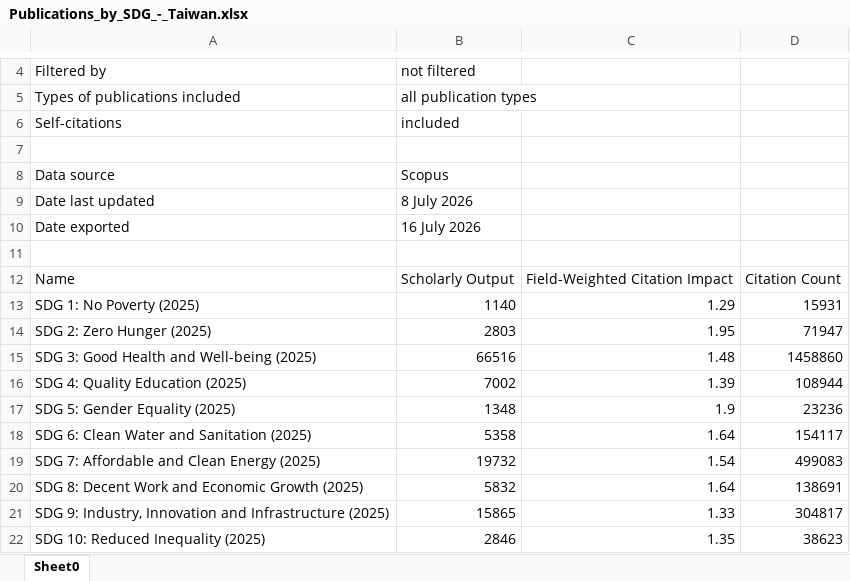
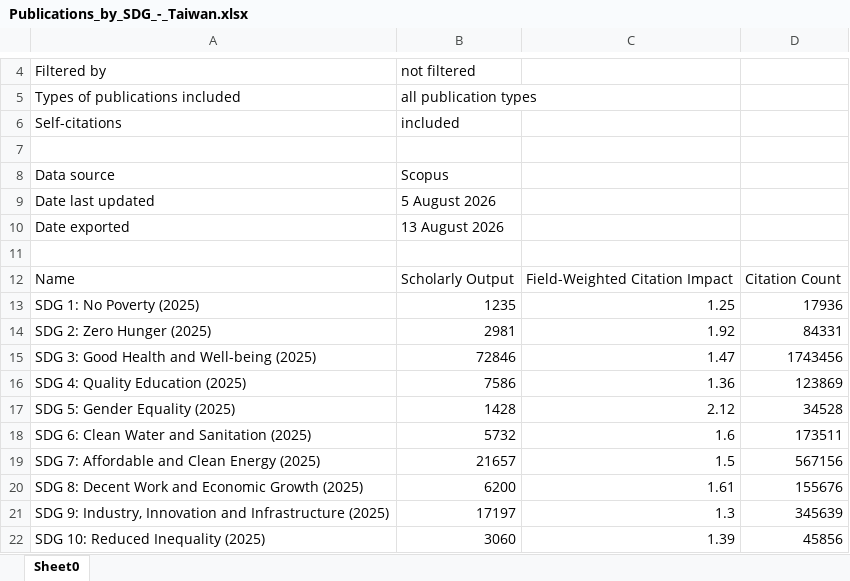
Before and after one commit to ChiaoWenBrigidaCheng/nkust-research-platform, an Excel workbook: 00 Raw data/SDG/Publications_by_SDG_-_Taiwan.xlsx, sheet Sheet0, drawn as a sheet; only a part is shown, gaps mark what is left out; values as stored, in another font and other column widths than the file's, no borders; the diff covers the shown part only; the diff names each change by its address in the sheet, - before the commit and + after, or states it on an @@ line.

```diff
--- a/00 Raw data/SDG/Publications_by_SDG_-_Taiwan.xlsx (sheet Sheet0)
+++ b/00 Raw data/SDG/Publications_by_SDG_-_Taiwan.xlsx (sheet Sheet0)
-B9: 8 July 2026
+B9: 5 August 2026
-B10: 16 July 2026
+B10: 13 August 2026
-B13: 1140
+B13: 1235
-C13: 1.29
+C13: 1.25
-D13: 15931
+D13: 17936
-B14: 2803
+B14: 2981
-C14: 1.95
+C14: 1.92
-D14: 71947
+D14: 84331
-B15: 66516
+B15: 72846
-C15: 1.48
+C15: 1.47
-D15: 1458860
+D15: 1743456
-B16: 7002
+B16: 7586
-C16: 1.39
+C16: 1.36
-D16: 108944
+D16: 123869
-B17: 1348
+B17: 1428
-C17: 1.9
+C17: 2.12
-D17: 23236
+D17: 34528
-B18: 5358
+B18: 5732
-C18: 1.64
+C18: 1.6
-D18: 154117
+D18: 173511
-B19: 19732
+B19: 21657
-C19: 1.54
+C19: 1.5
-D19: 499083
+D19: 567156
-B20: 5832
+B20: 6200
-C20: 1.64
+C20: 1.61
-D20: 138691
+D20: 155676
-B21: 15865
+B21: 17197
-C21: 1.33
+C21: 1.3
-D21: 304817
+D21: 345639
-B22: 2846
+B22: 3060
-C22: 1.35
+C22: 1.39
-D22: 38623
+D22: 45856
```
Also changed, not shown: 21 edited cells elsewhere in this sheet, 1 other file.
